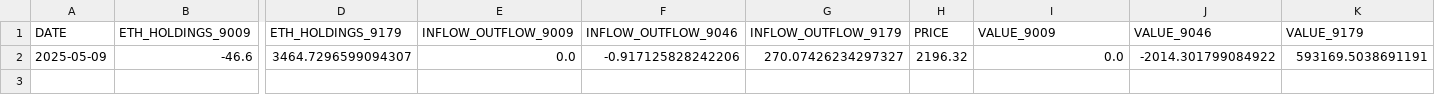
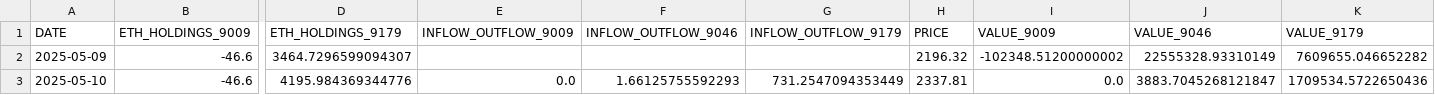
Before and after one commit to chamadihimaya/HKEX_ETH_HOLDINGS, a CSV file: eth_holdings_data.csv, drawn as a sheet; only a part is shown, gaps mark what is left out; rows hold the shown columns only; the diff names each change by its address in the sheet, - before the commit and + after, or states it on an @@ line.

```diff
--- a/eth_holdings_data.csv
+++ b/eth_holdings_data.csv
-E2 (INFLOW_OUTFLOW_9009): 0.0
+E2 (INFLOW_OUTFLOW_9009): (empty)
-F2 (INFLOW_OUTFLOW_9046): -0.917125828242206
+F2 (INFLOW_OUTFLOW_9046): (empty)
-G2 (INFLOW_OUTFLOW_9179): 270.07426234297327
+G2 (INFLOW_OUTFLOW_9179): (empty)
-I2 (VALUE_9009): 0.0
+I2 (VALUE_9009): -102348.51200000002
-J2 (VALUE_9046): -2014.301799084922
+J2 (VALUE_9046): 22555328.93310149
-K2 (VALUE_9179): 593169.5038691191
+K2 (VALUE_9179): 7609655.046652282
+row 3: 2025-05-10 | -46.6 | 4195.984369344776 | 0.0 | 1.66125755592293 | 731.2547094353449 | 2337.81 | 0.0 | 3883.7045268121847 | 1709534.5722650436
```
